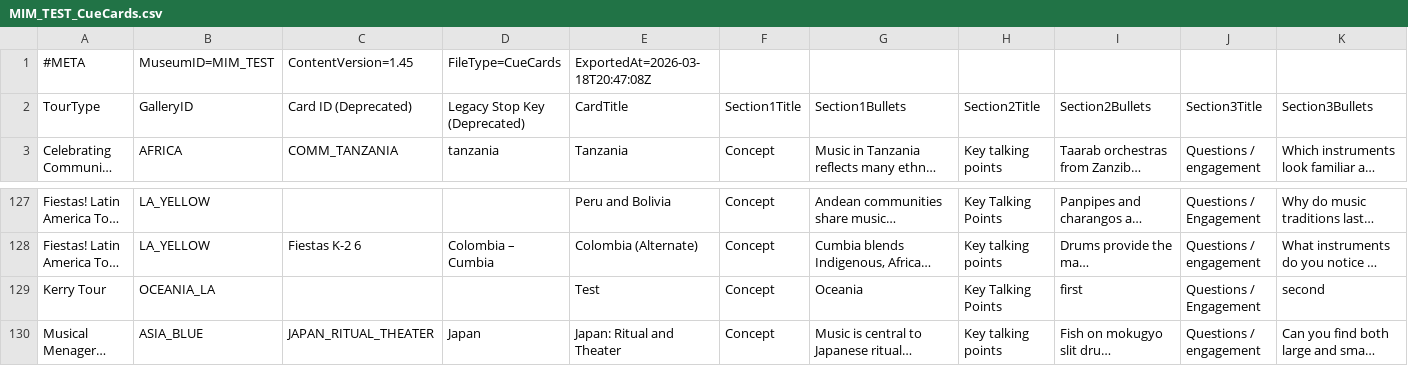
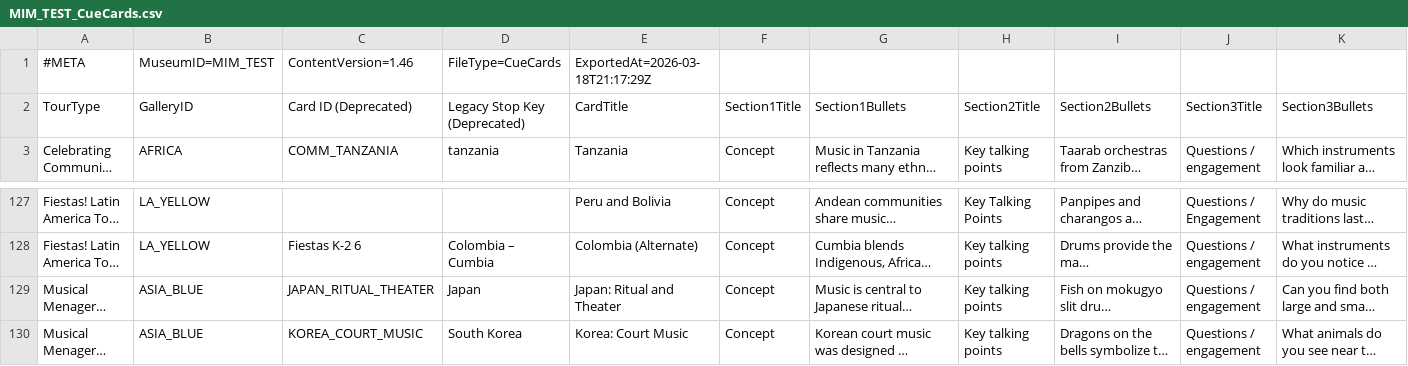
Before and after one commit to KerryOlsson/toursync-data, a CSV file: MIM_TEST_CueCards.csv, drawn as a sheet; only a part is shown, gaps mark what is left out; the shorter side is filled out with more unchanged rows; long unchanged cells end in …; the diff names each change by its address in the sheet, - before the commit and + after, or states it on an @@ line.

```diff
--- a/MIM_TEST_CueCards.csv
+++ b/MIM_TEST_CueCards.csv
-C1: ContentVersion=1.45
+C1: ContentVersion=1.46
-E1: ExportedAt=2026-03-18T20:47:08Z
+E1: ExportedAt=2026-03-18T21:17:29Z
-row 129: Kerry Tour | OCEANIA_LA |  |  | Test | Concept | Oceania | Key Talking Points | first | Questions / Engagement | second
```
Also changed, not shown: MIM_CueCards.csv, MIM_TEST_TourThemeCueCard.csv, 3 other files.
